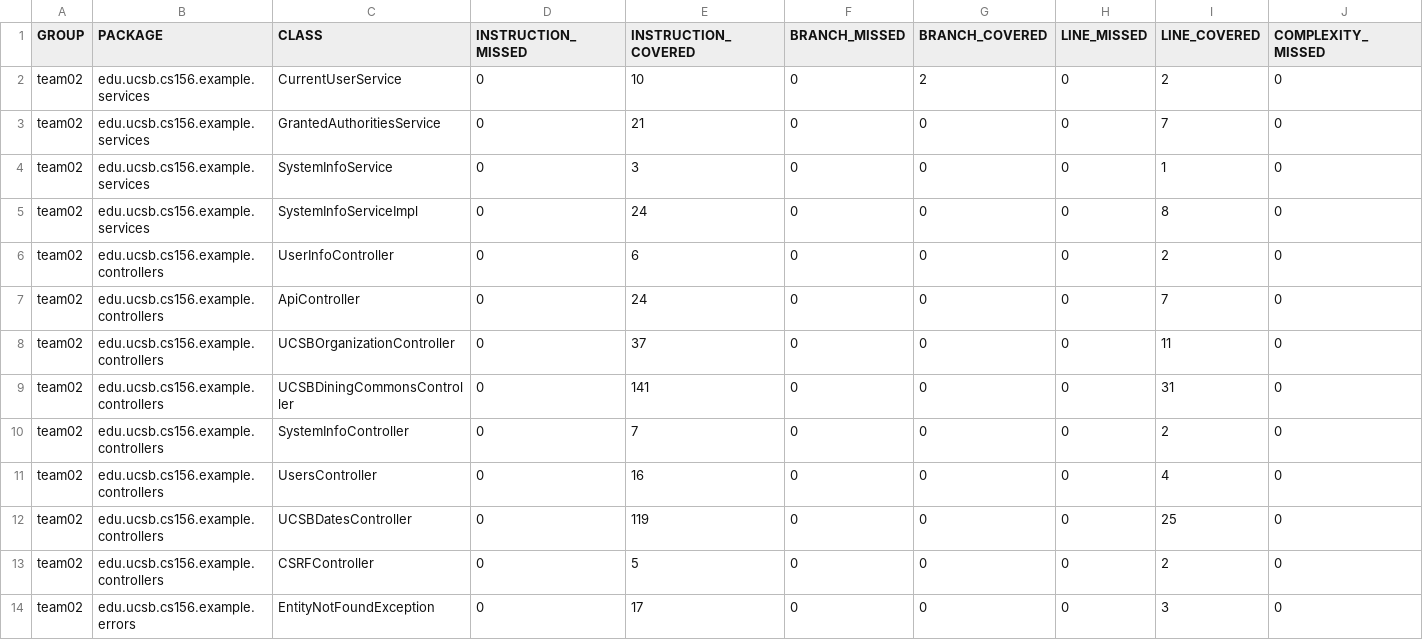
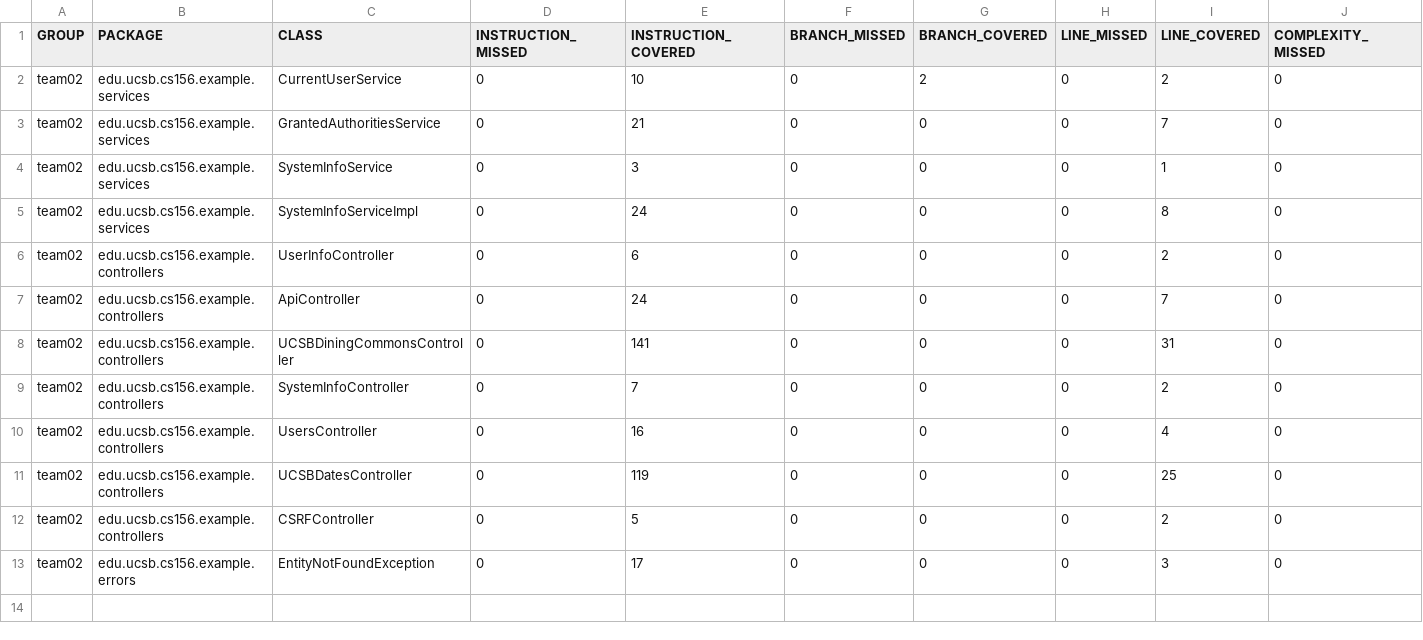
Before and after one commit to ucsb-cs156-f23/team02-f23-7pm-3, a CSV file: prs/43/jacoco/jacoco.csv, drawn as a sheet; only a part is shown; rows hold the shown columns only; the diff names each change by its address in the sheet, - before the commit and + after, or states it on an @@ line.

Commit message:
Deploying to gh-pages from @ ucsb-cs156-f23/team02-f23-7pm-3@45b2ebab4e6406676bfce13dfd8134af449ef88f 🚀

```diff
--- a/prs/43/jacoco/jacoco.csv
+++ b/prs/43/jacoco/jacoco.csv
-row 8: team02 | edu.ucsb.cs156.example.controllers | UCSBOrganizationController | 0 | 37 | 0 | 0 | 0 | 11 | 0
```
Also changed, not shown: 7 other files.
